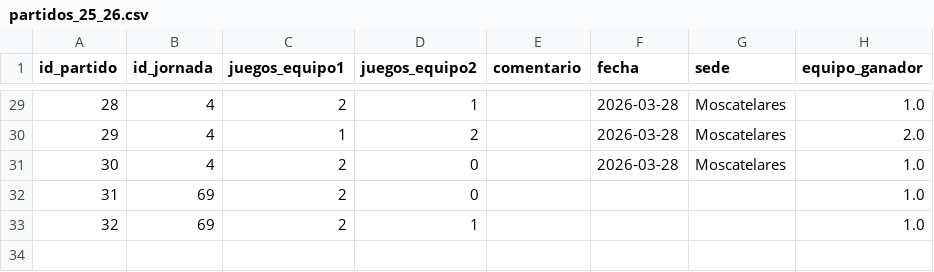
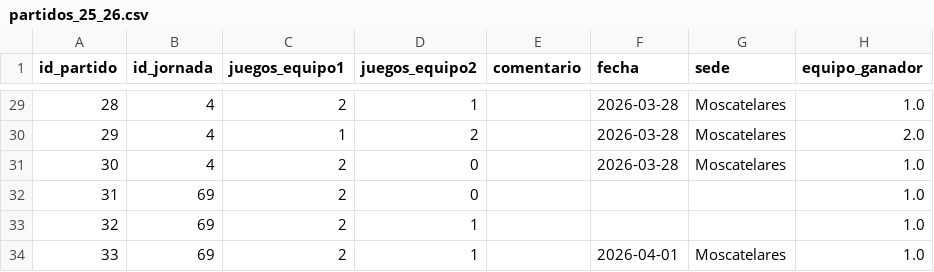
Before and after one commit to AlvarG12/padel_guimaneta, a CSV file: data/partidos_25_26.csv, drawn as a sheet; only a part is shown, gaps mark what is left out.

Commit message:
Nuevo partido jornada 69

```diff
--- a/data/partidos_25_26.csv
+++ b/data/partidos_25_26.csv
@@ -33 +33,2 @@ id_partido,id_jornada,juegos_equipo1,juegos_equipo2,comentario,fecha,sede,equipo
 32,69,2,1,,,,1.0
+33,69,2,1,,2026-04-01,Moscatelares,1.0
```
